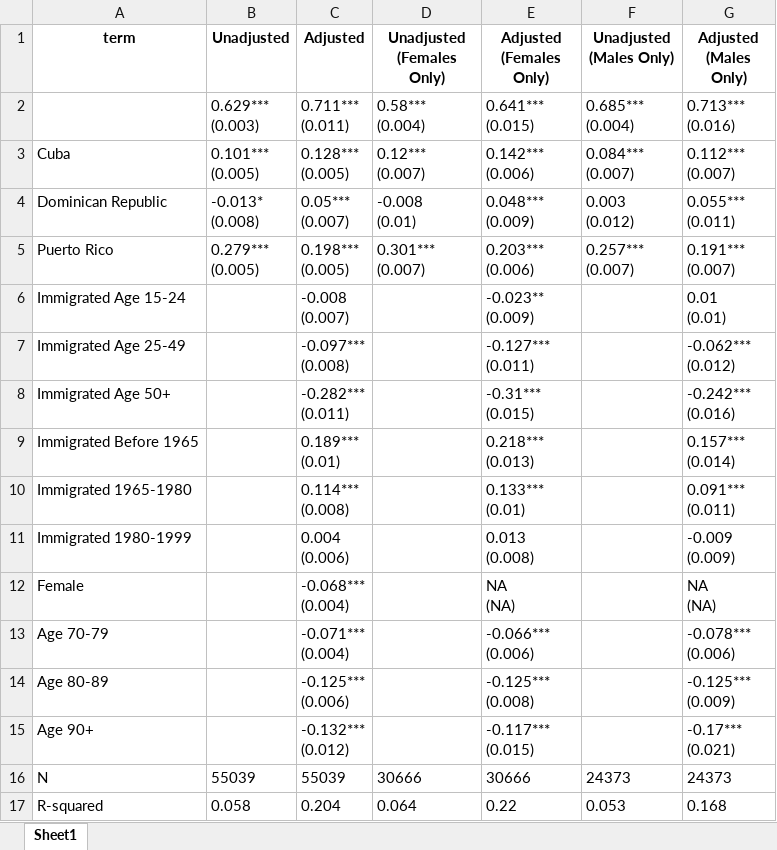
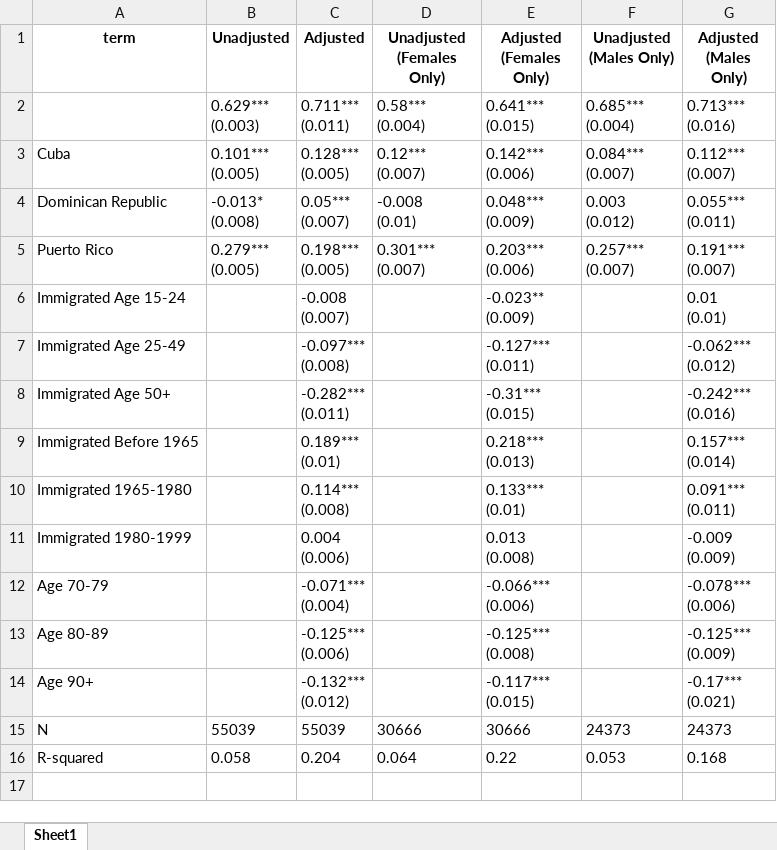
Before and after one commit to chrissoria/international_migration_ses, an Excel workbook: tables/regressions/english_speaker_models_2010.xlsx, sheet Sheet1, drawn as a sheet; values as stored, in another font and other column widths than the file's, no borders; ↵ is a line break in a cell; the diff names each change by its address in the sheet, - before the commit and + after, or states it on an @@ line.

```diff
--- a/tables/regressions/english_speaker_models_2010.xlsx (sheet Sheet1)
+++ b/tables/regressions/english_speaker_models_2010.xlsx (sheet Sheet1)
-row 12: Female |  | -0.068*** ↵ (0.004) |  | NA ↵ (NA) |  | NA ↵ (NA)
```
Also changed, not shown: tables/regressions/english_speaker_models_2020.xlsx, tables/regressions/less_than_primary_completed_models_2020.xlsx, 20 other files.
